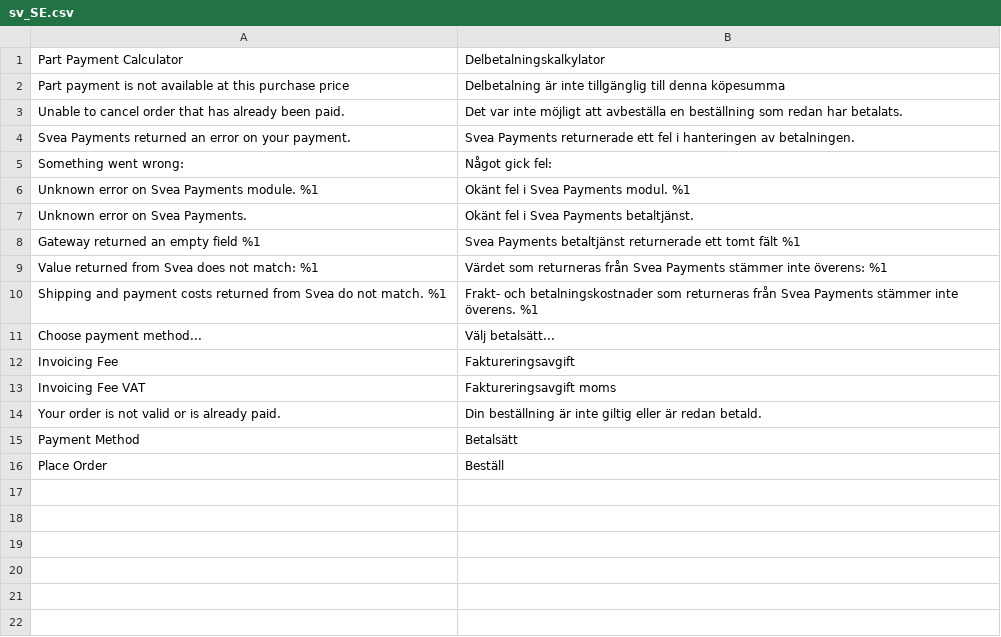
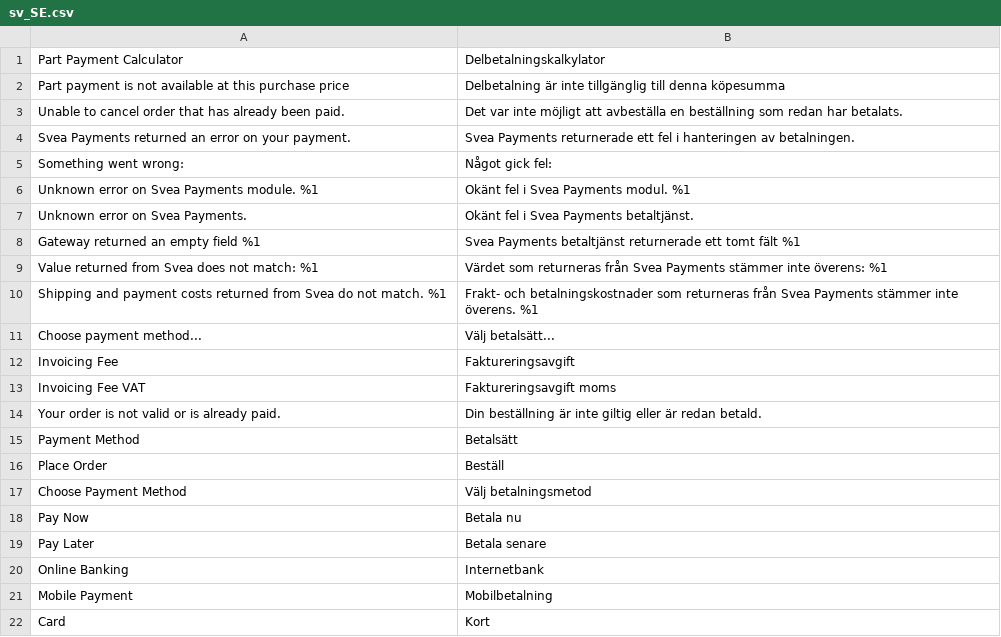
Before and after one commit to maksuturva/magento2_svea_payments, a CSV file: i18n/sv_SE.csv, drawn as a sheet; the diff names each change by its address in the sheet, - before the commit and + after, or states it on an @@ line.

```diff
--- a/i18n/sv_SE.csv
+++ b/i18n/sv_SE.csv
+row 17: Choose Payment Method | Välj betalningsmetod
+row 18: Pay Now | Betala nu
+row 19: Pay Later | Betala senare
+row 20: Online Banking | Internetbank
+row 21: Mobile Payment | Mobilbetalning
+row 22: Card | Kort
```
Also changed, not shown: i18n/et_EE.csv, i18n/fi_FI.csv, 24 other files.
